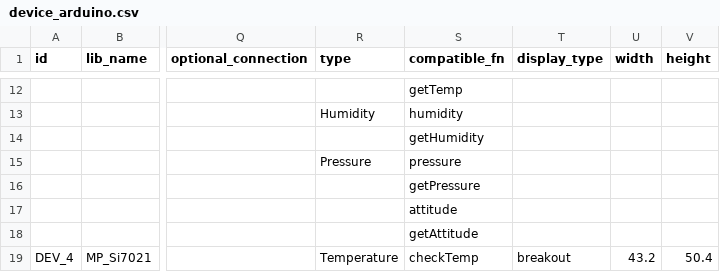
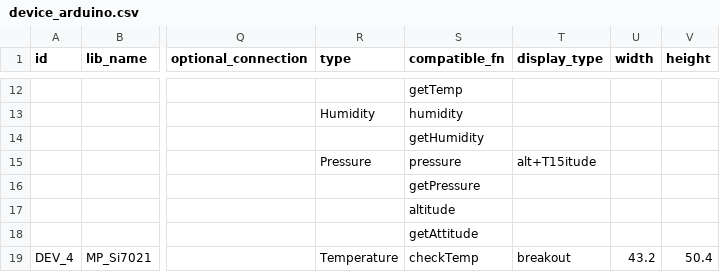
Before and after one commit to InGarage/MakerPlayGround_Library, a CSV file: script/device_arduino.csv, drawn as a sheet; only a part is shown, gaps mark what is left out; the diff covers the shown part only; the diff names each change by its address in the sheet, - before the commit and + after, or states it on an @@ line.

```diff
--- a/script/device_arduino.csv
+++ b/script/device_arduino.csv
-T15 (display_type): (empty)
+T15 (display_type): alt+T15itude
-S17 (compatible_fn): attitude
+S17 (compatible_fn): altitude
```
Also changed, not shown: 14 added rows, 13 removed rows and 13 edited cells elsewhere in this file.
